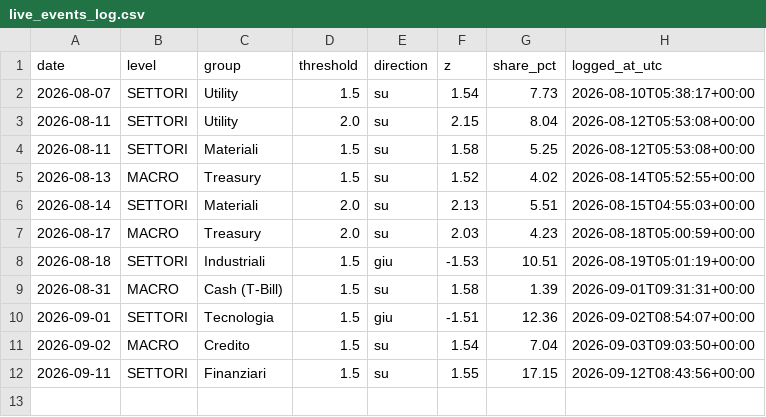
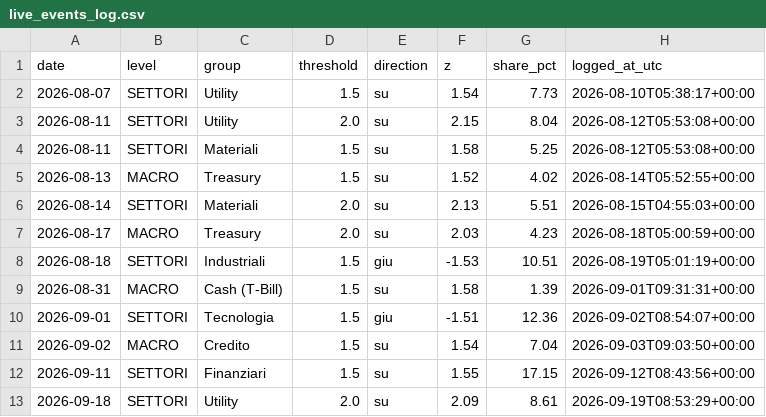
Before and after one commit to LukeGSW/liquidity-flow-map, a CSV file: research/live_events_log.csv, drawn as a sheet.

```diff
--- a/research/live_events_log.csv
+++ b/research/live_events_log.csv
@@ -12 +12,2 @@ date,level,group,threshold,direction,z,share_pct,logged_at_utc
 2026-09-11,SETTORI,Finanziari,1.5,su,1.55,17.15,2026-09-12T08:43:56+00:00
+2026-09-18,SETTORI,Utility,2.0,su,2.09,8.61,2026-09-19T08:53:29+00:00
```
Also changed, not shown: 1 other file.
